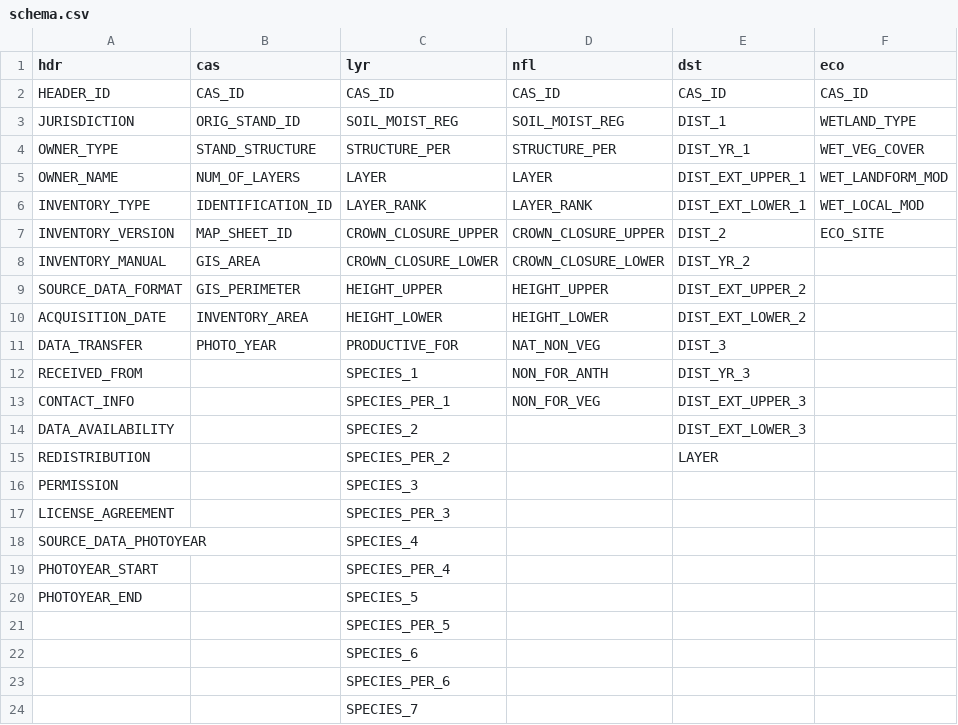
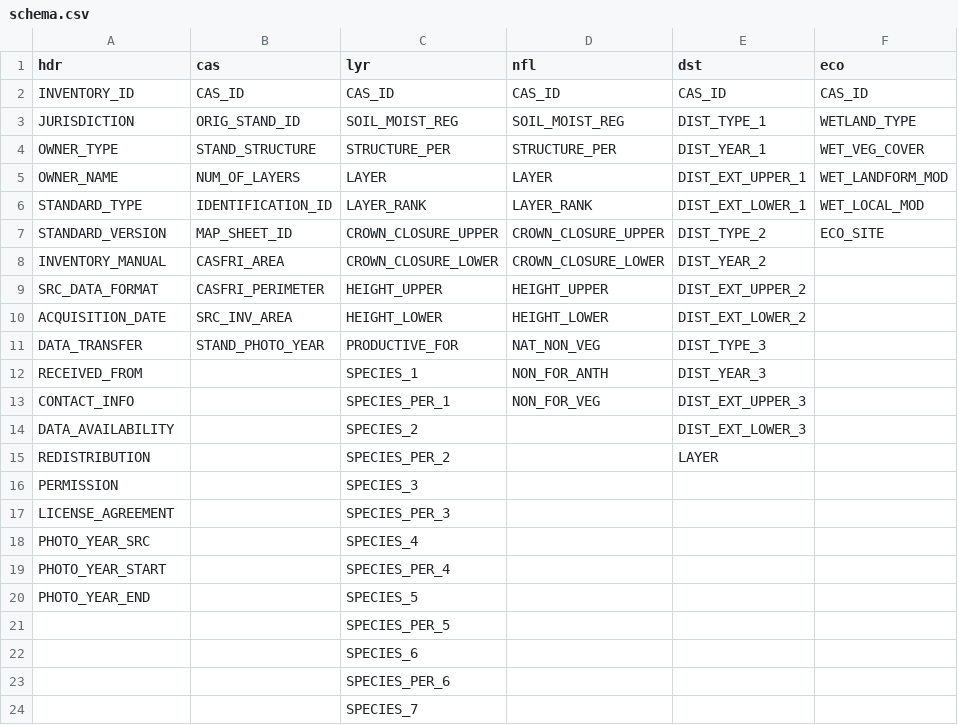
Before and after one commit to prvernier/cas, a CSV file: tables/schema.csv, drawn as a sheet; only a part is shown.

```diff
--- a/tables/schema.csv
+++ b/tables/schema.csv
@@ -1,13 +1,13 @@
 hdr,cas,lyr,nfl,dst,eco
-HEADER_ID,CAS_ID,CAS_ID,CAS_ID,CAS_ID,CAS_ID
-JURISDICTION,ORIG_STAND_ID,SOIL_MOIST_REG,SOIL_MOIST_REG,DIST_1,WETLAND_TYPE
-OWNER_TYPE,STAND_STRUCTURE,STRUCTURE_PER,STRUCTURE_PER,DIST_YR_1,WET_VEG_COVER
+INVENTORY_ID,CAS_ID,CAS_ID,CAS_ID,CAS_ID,CAS_ID
+JURISDICTION,ORIG_STAND_ID,SOIL_MOIST_REG,SOIL_MOIST_REG,DIST_TYPE_1,WETLAND_TYPE
+OWNER_TYPE,STAND_STRUCTURE,STRUCTURE_PER,STRUCTURE_PER,DIST_YEAR_1,WET_VEG_COVER
 OWNER_NAME,NUM_OF_LAYERS,LAYER,LAYER,DIST_EXT_UPPER_1,WET_LANDFORM_MOD
-INVENTORY_TYPE,IDENTIFICATION_ID,LAYER_RANK,LAYER_RANK,DIST_EXT_LOWER_1,WET_LOCAL_MOD
-INVENTORY_VERSION,MAP_SHEET_ID,CROWN_CLOSURE_UPPER,CROWN_CLOSURE_UPPER,DIST_2,ECO_SITE
-INVENTORY_MANUAL,GIS_AREA,CROWN_CLOSURE_LOWER,CROWN_CLOSURE_LOWER,DIST_YR_2,
-SOURCE_DATA_FORMAT,GIS_PERIMETER,HEIGHT_UPPER,HEIGHT_UPPER,DIST_EXT_UPPER_2,
-ACQUISITION_DATE,INVENTORY_AREA,HEIGHT_LOWER,HEIGHT_LOWER,DIST_EXT_LOWER_2,
-DATA_TRANSFER,PHOTO_YEAR,PRODUCTIVE_FOR,NAT_NON_VEG,DIST_3,
-RECEIVED_FROM,,SPECIES_1,NON_FOR_ANTH,DIST_YR_3,
+STANDARD_TYPE,IDENTIFICATION_ID,LAYER_RANK,LAYER_RANK,DIST_EXT_LOWER_1,WET_LOCAL_MOD
+STANDARD_VERSION,MAP_SHEET_ID,CROWN_CLOSURE_UPPER,CROWN_CLOSURE_UPPER,DIST_TYPE_2,ECO_SITE
+INVENTORY_MANUAL,CASFRI_AREA,CROWN_CLOSURE_LOWER,CROWN_CLOSURE_LOWER,DIST_YEAR_2,
+SRC_DATA_FORMAT,CASFRI_PERIMETER,HEIGHT_UPPER,HEIGHT_UPPER,DIST_EXT_UPPER_2,
+ACQUISITION_DATE,SRC_INV_AREA,HEIGHT_LOWER,HEIGHT_LOWER,DIST_EXT_LOWER_2,
+DATA_TRANSFER,STAND_PHOTO_YEAR,PRODUCTIVE_FOR,NAT_NON_VEG,DIST_TYPE_3,
+RECEIVED_FROM,,SPECIES_1,NON_FOR_ANTH,DIST_YEAR_3,
 CONTACT_INFO,,SPECIES_PER_1,NON_FOR_VEG,DIST_EXT_UPPER_3,
@@ -17,5 +17,5 @@ PERMISSION,,SPECIES_3,,,
 LICENSE_AGREEMENT,,SPECIES_PER_3,,,
-SOURCE_DATA_PHOTOYEAR,,SPECIES_4,,,
-PHOTOYEAR_START,,SPECIES_PER_4,,,
-PHOTOYEAR_END,,SPECIES_5,,,
+PHOTO_YEAR_SRC,,SPECIES_4,,,
+PHOTO_YEAR_START,,SPECIES_PER_4,,,
+PHOTO_YEAR_END,,SPECIES_5,,,
 ,,SPECIES_PER_5,,,
```
Also changed, not shown: 1 other file.
